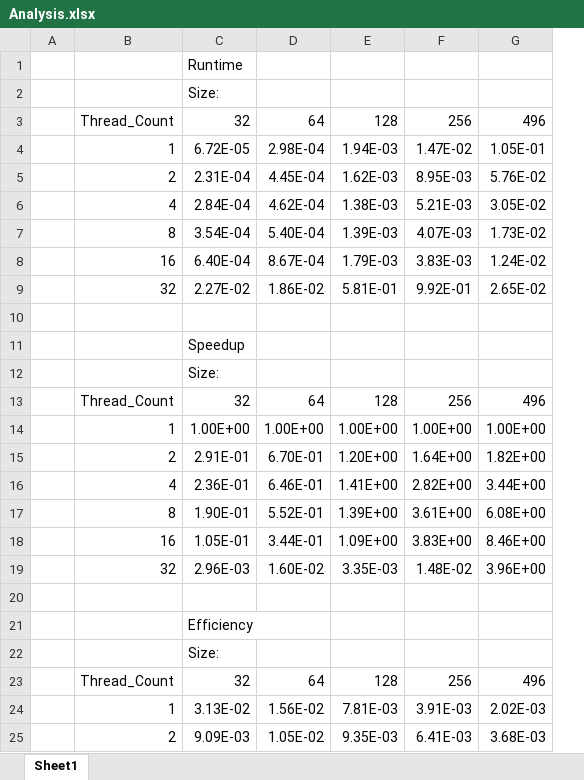
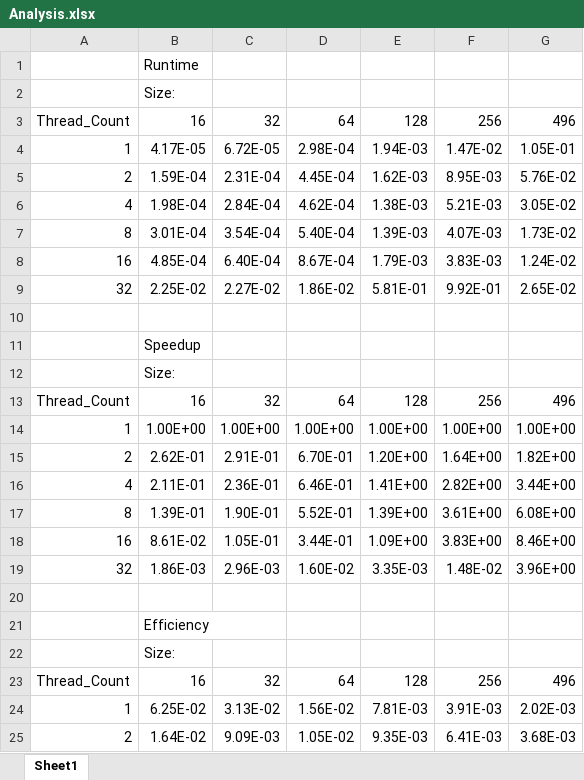
Before and after one commit to lar9482/High-Performance-Computing-Projects, an Excel workbook: Determinants/Determinant Output/Analysis.xlsx, sheet Sheet1, drawn as a sheet; only a part is shown; values as stored, in another font and other column widths than the file's, no borders; charts and pictures not drawn; removed rows and columns are numbered as before the commit, all else as after; the diff names each change by its address in the sheet, - before the commit and + after, or states it on an @@ line.

```diff
--- a/Determinants/Determinant Output/Analysis.xlsx (sheet Sheet1)
+++ b/Determinants/Determinant Output/Analysis.xlsx (sheet Sheet1)
-column A, empty
+column B, rows 1-25: Runtime | Size: | 16 | 4.17E-05 | 1.59E-04 | 1.98E-04 | 3.01E-04 | 4.85E-04 | 2.25E-02 |  | Speedup | Size: | 16 | 1.00E+00 | 2.62E-01 | 2.11E-01 | 1.39E-01 | 8.61E-02 | 1.86E-03 |  | Efficiency | Size: | 16 | 6.25E-02 | 1.64E-02
-C1: Runtime
+C1: (empty)
-C2: Size:
+C2: (empty)
-C11: Speedup
+C11: (empty)
-C12: Size:
+C12: (empty)
-C21: Efficiency
+C21: (empty)
-C22: Size:
+C22: (empty)
```
Also changed, not shown: formulas that keep their value, charts or pictures, 1 other file.
